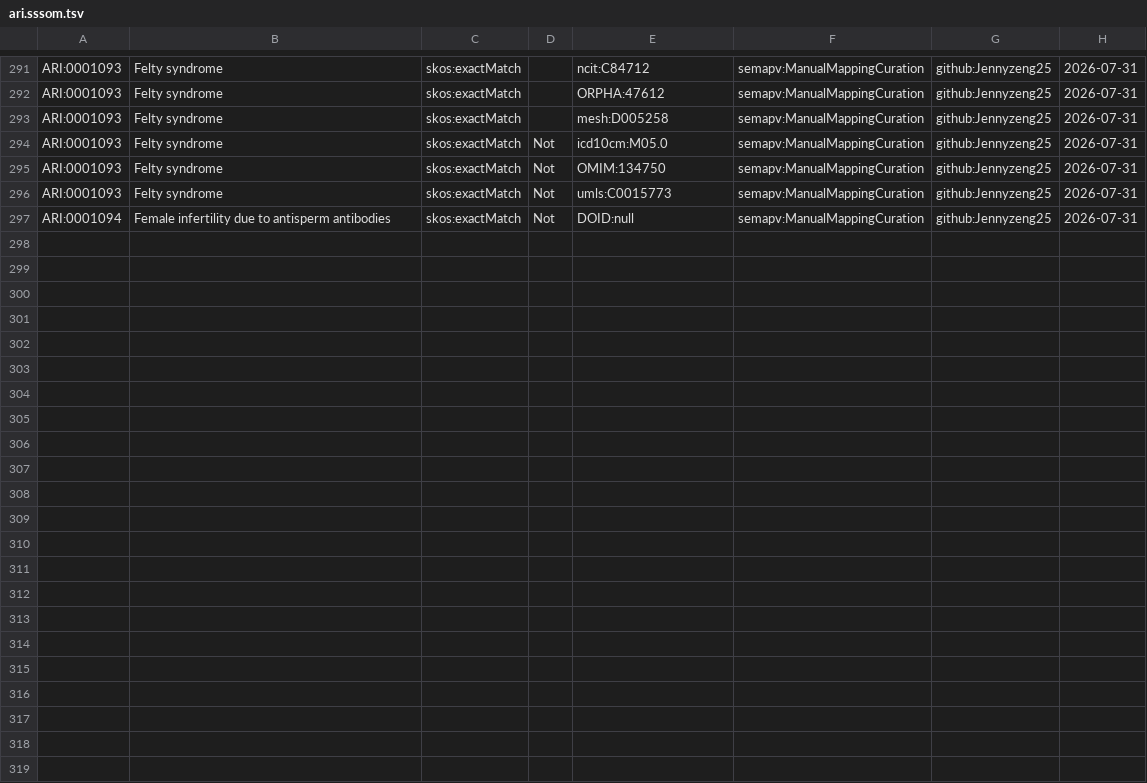
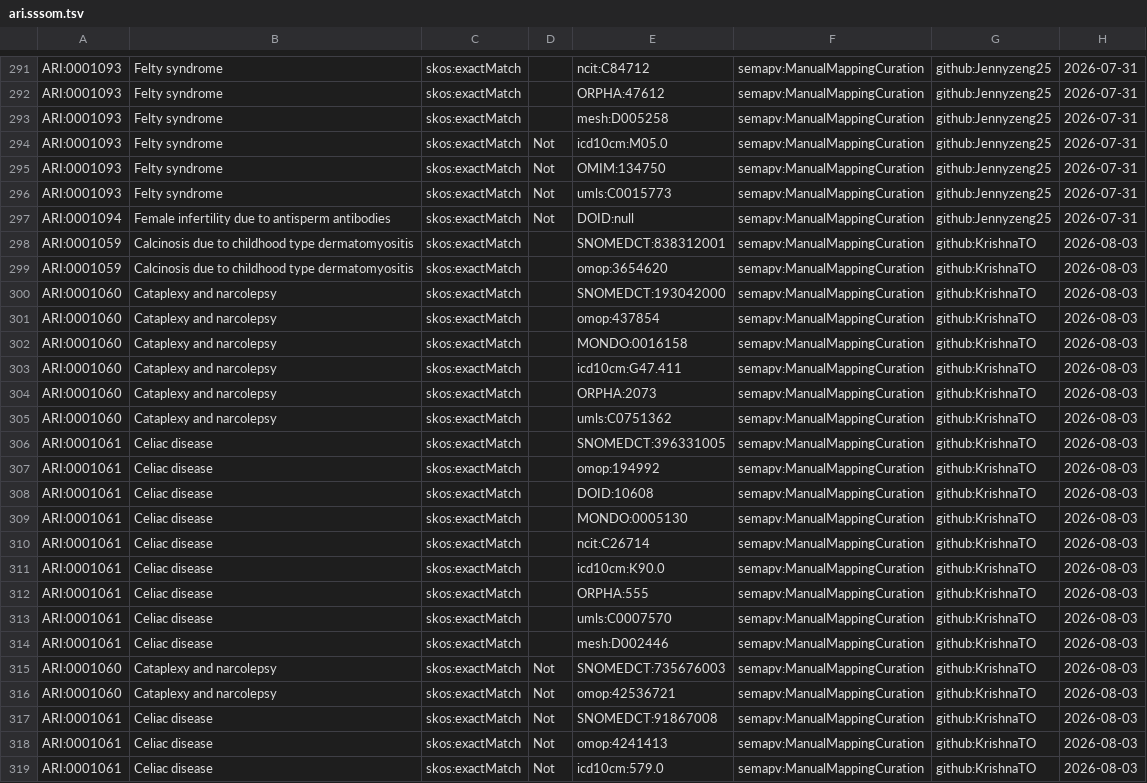
Before and after one commit to KrishnaTO/ARI, a TSV file: mappings/ari.sssom.tsv, drawn as a sheet; only a part is shown, gaps mark what is left out.

Commit message:
Cross-reference mappings (mappings review)

```diff
--- a/mappings/ari.sssom.tsv
+++ b/mappings/ari.sssom.tsv
@@ -297 +297,23 @@ ARI:0001093	Felty syndrome	skos:exactMatch	Not	umls:C0015773	semapv:ManualMappin
 ARI:0001094	Female infertility due to antisperm antibodies	skos:exactMatch	Not	DOID:null	semapv:ManualMappingCuration	github:Jennyzeng25	2026-07-31
+ARI:0001059	Calcinosis due to childhood type dermatomyositis	skos:exactMatch		SNOMEDCT:838312001	semapv:ManualMappingCuration	github:KrishnaTO	2026-08-03
+ARI:0001059	Calcinosis due to childhood type dermatomyositis	skos:exactMatch		omop:3654620	semapv:ManualMappingCuration	github:KrishnaTO	2026-08-03
+ARI:0001060	Cataplexy and narcolepsy	skos:exactMatch		SNOMEDCT:193042000	semapv:ManualMappingCuration	github:KrishnaTO	2026-08-03
+ARI:0001060	Cataplexy and narcolepsy	skos:exactMatch		omop:437854	semapv:ManualMappingCuration	github:KrishnaTO	2026-08-03
+ARI:0001060	Cataplexy and narcolepsy	skos:exactMatch		MONDO:0016158	semapv:ManualMappingCuration	github:KrishnaTO	2026-08-03
+ARI:0001060	Cataplexy and narcolepsy	skos:exactMatch		icd10cm:G47.411	semapv:ManualMappingCuration	github:KrishnaTO	2026-08-03
+ARI:0001060	Cataplexy and narcolepsy	skos:exactMatch		ORPHA:2073	semapv:ManualMappingCuration	github:KrishnaTO	2026-08-03
+ARI:0001060	Cataplexy and narcolepsy	skos:exactMatch		umls:C0751362	semapv:ManualMappingCuration	github:KrishnaTO	2026-08-03
+ARI:0001061	Celiac disease	skos:exactMatch		SNOMEDCT:396331005	semapv:ManualMappingCuration	github:KrishnaTO	2026-08-03
+ARI:0001061	Celiac disease	skos:exactMatch		omop:194992	semapv:ManualMappingCuration	github:KrishnaTO	2026-08-03
+ARI:0001061	Celiac disease	skos:exactMatch		DOID:10608	semapv:ManualMappingCuration	github:KrishnaTO	2026-08-03
+ARI:0001061	Celiac disease	skos:exactMatch		MONDO:0005130	semapv:ManualMappingCuration	github:KrishnaTO	2026-08-03
+ARI:0001061	Celiac disease	skos:exactMatch		ncit:C26714	semapv:ManualMappingCuration	github:KrishnaTO	2026-08-03
+ARI:0001061	Celiac disease	skos:exactMatch		icd10cm:K90.0	semapv:ManualMappingCuration	github:KrishnaTO	2026-08-03
+ARI:0001061	Celiac disease	skos:exactMatch		ORPHA:555	semapv:ManualMappingCuration	github:KrishnaTO	2026-08-03
+ARI:0001061	Celiac disease	skos:exactMatch		umls:C0007570	semapv:ManualMappingCuration	github:KrishnaTO	2026-08-03
+ARI:0001061	Celiac disease	skos:exactMatch		mesh:D002446	semapv:ManualMappingCuration	github:KrishnaTO	2026-08-03
+ARI:0001060	Cataplexy and narcolepsy	skos:exactMatch	Not	SNOMEDCT:735676003	semapv:ManualMappingCuration	github:KrishnaTO	2026-08-03
+ARI:0001060	Cataplexy and narcolepsy	skos:exactMatch	Not	omop:42536721	semapv:ManualMappingCuration	github:KrishnaTO	2026-08-03
+ARI:0001061	Celiac disease	skos:exactMatch	Not	SNOMEDCT:91867008	semapv:ManualMappingCuration	github:KrishnaTO	2026-08-03
+ARI:0001061	Celiac disease	skos:exactMatch	Not	omop:4241413	semapv:ManualMappingCuration	github:KrishnaTO	2026-08-03
+ARI:0001061	Celiac disease	skos:exactMatch	Not	icd10cm:579.0	semapv:ManualMappingCuration	github:KrishnaTO	2026-08-03
```
